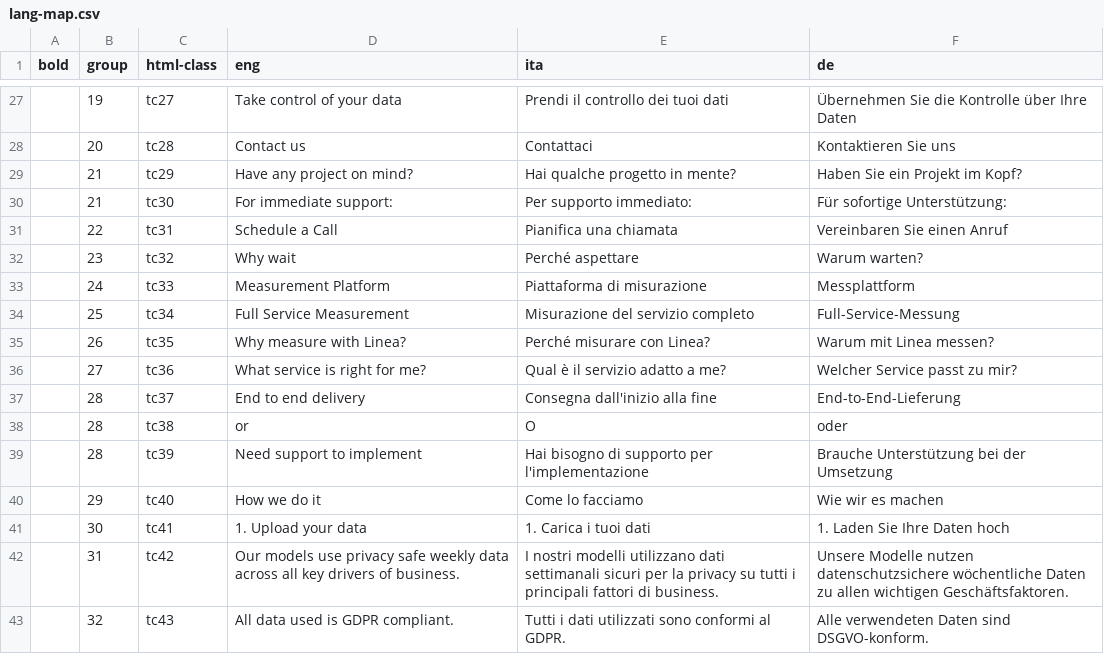
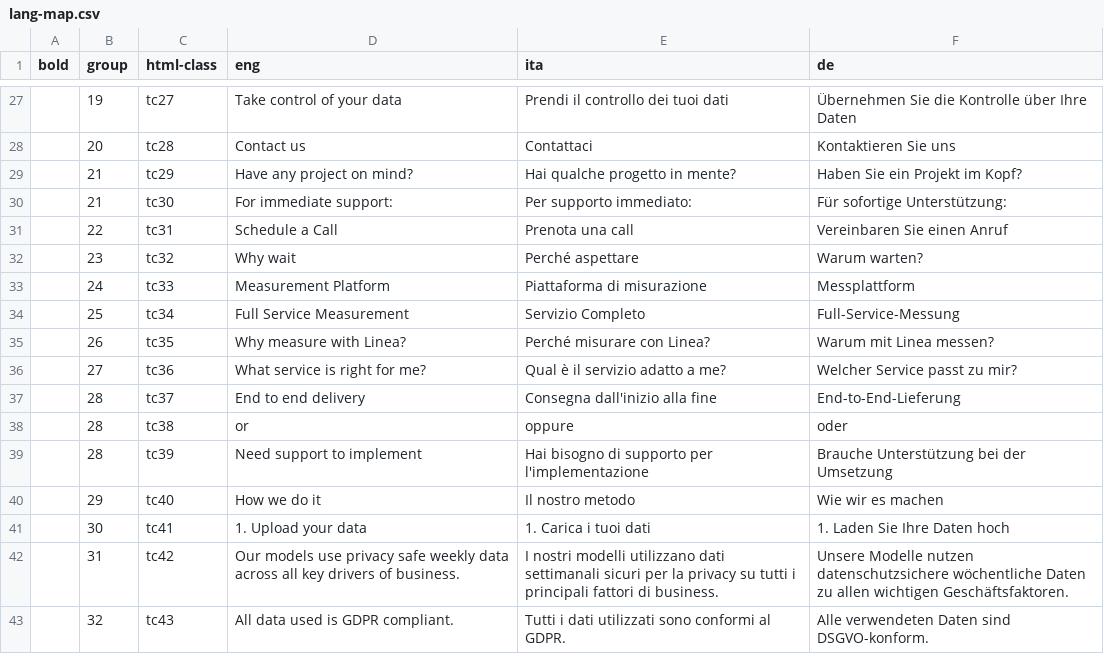
Before and after one commit to linea-analytics/linea-analytics-website-prod, a CSV file: js/lang-map.csv, drawn as a sheet; only a part is shown, gaps mark what is left out; the diff covers the shown part only.

```diff
--- a/js/lang-map.csv
+++ b/js/lang-map.csv
@@ -30,6 +30,6 @@ bold,group,html-class,eng,ita,de
 ,21,tc30,For immediate support:,Per supporto immediato:,Für sofortige Unterstützung:
-,22,tc31,Schedule a Call,Pianifica una chiamata,Vereinbaren Sie einen Anruf
+,22,tc31,Schedule a Call,Prenota una call,Vereinbaren Sie einen Anruf
 ,23,tc32,Why wait,Perché aspettare,Warum warten?
 ,24,tc33,Measurement Platform,Piattaforma di misurazione,Messplattform
-,25,tc34,Full Service Measurement,Misurazione del servizio completo,Full-Service-Messung
+,25,tc34,Full Service Measurement,Servizio Completo,Full-Service-Messung
 ,26,tc35,Why measure with Linea?,Perché misurare con Linea?,Warum mit Linea messen?
@@ -37,5 +37,5 @@ bold,group,html-class,eng,ita,de
 ,28,tc37,End to end delivery,Consegna dall'inizio alla fine,End-to-End-Lieferung
-,28,tc38,or,O,oder
+,28,tc38,or,oppure,oder
 ,28,tc39,Need support to implement,Hai bisogno di supporto per l'implementazione,Brauche Unterstützung bei der Umsetzung
-,29,tc40,How we do it,Come lo facciamo,Wie wir es machen
+,29,tc40,How we do it,Il nostro metodo,Wie wir es machen
 ,30,tc41,1. Upload your data,1. Carica i tuoi dati,1. Laden Sie Ihre Daten hoch
```
Also changed, not shown: 25 added rows and 20 edited cells elsewhere in this file, 10 other files.
